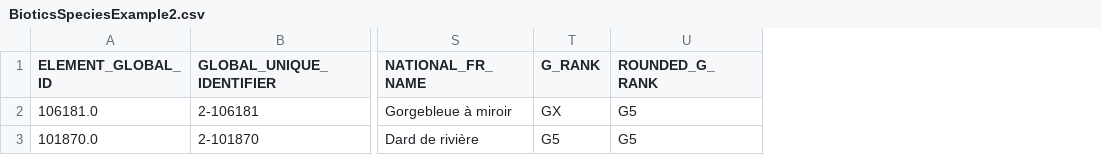
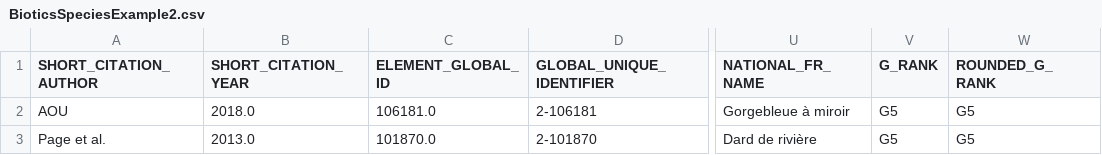
Before and after one commit to NatureServe-Canada/EBARTools, a CSV file: BioticsSpeciesExample2.csv, drawn as a sheet; only a part is shown, gaps mark what is left out; addresses are those after the commit; the diff names each change by its address in the sheet, - before the commit and + after, or states it on an @@ line.

Commit message:
Update Species Sync sample csv

```diff
--- a/BioticsSpeciesExample2.csv
+++ b/BioticsSpeciesExample2.csv
+column A (SHORT_CITATION_AUTHOR), rows 2-3: AOU | Page et al.
+column B (SHORT_CITATION_YEAR), rows 2-3: 2018.0 | 2013.0
-V2 (G_RANK): GX
+V2 (G_RANK): G5
```
